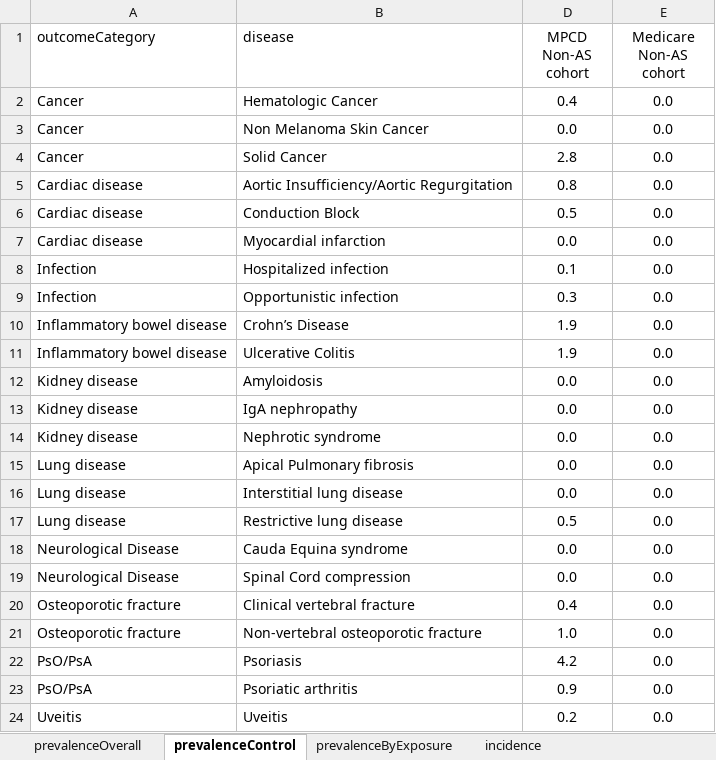
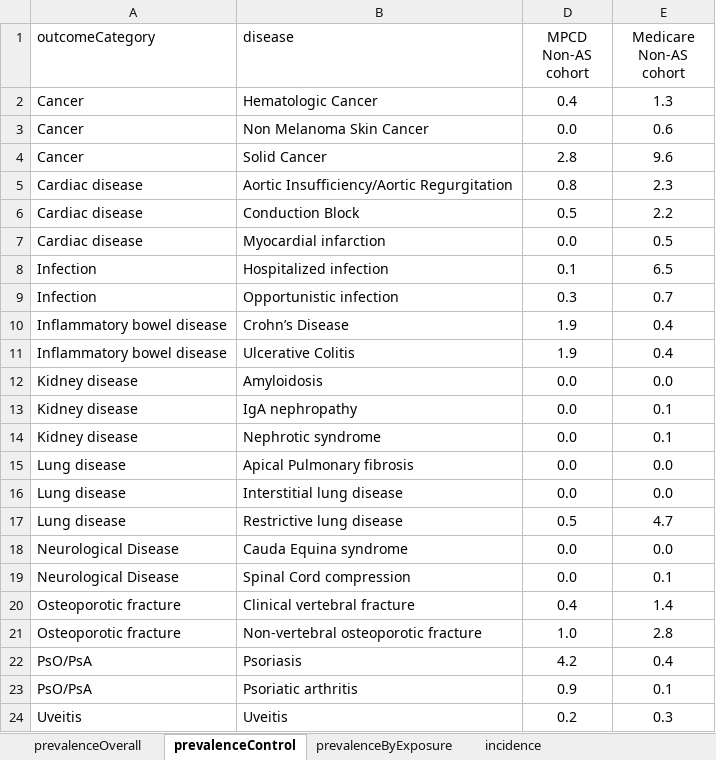
Before and after one commit to benjamin-chan/AS, an Excel workbook: data/processed/tables.xlsx, sheet prevalenceControl, drawn as a sheet; values as stored, in another font and other column widths than the file's, no borders; table styles not drawn; the diff names each change by its address in the sheet, - before the commit and + after, or states it on an @@ line.

Commit message:
Update Excel and Word tables

```diff
--- a/data/processed/tables.xlsx (sheet prevalenceControl)
+++ b/data/processed/tables.xlsx (sheet prevalenceControl)
-E2 (Medicare Non-AS cohort): 0.0
+E2 (Medicare Non-AS cohort): 1.3
-E3 (Medicare Non-AS cohort): 0.0
+E3 (Medicare Non-AS cohort): 0.6
-E4 (Medicare Non-AS cohort): 0.0
+E4 (Medicare Non-AS cohort): 9.6
-E5 (Medicare Non-AS cohort): 0.0
+E5 (Medicare Non-AS cohort): 2.3
-E6 (Medicare Non-AS cohort): 0.0
+E6 (Medicare Non-AS cohort): 2.2
-E7 (Medicare Non-AS cohort): 0.0
+E7 (Medicare Non-AS cohort): 0.5
-E8 (Medicare Non-AS cohort): 0.0
+E8 (Medicare Non-AS cohort): 6.5
-E9 (Medicare Non-AS cohort): 0.0
+E9 (Medicare Non-AS cohort): 0.7
-E10:E11 (Medicare Non-AS cohort): 0.0
+E10:E11 (Medicare Non-AS cohort): 0.4
-E13:E14 (Medicare Non-AS cohort): 0.0
+E13:E14 (Medicare Non-AS cohort): 0.1
-E17 (Medicare Non-AS cohort): 0.0
+E17 (Medicare Non-AS cohort): 4.7
-E19 (Medicare Non-AS cohort): 0.0
+E19 (Medicare Non-AS cohort): 0.1
-E20 (Medicare Non-AS cohort): 0.0
+E20 (Medicare Non-AS cohort): 1.4
-E21 (Medicare Non-AS cohort): 0.0
+E21 (Medicare Non-AS cohort): 2.8
-E22 (Medicare Non-AS cohort): 0.0
+E22 (Medicare Non-AS cohort): 0.4
-E23 (Medicare Non-AS cohort): 0.0
+E23 (Medicare Non-AS cohort): 0.1
-E24 (Medicare Non-AS cohort): 0.0
+E24 (Medicare Non-AS cohort): 0.3
```
Also changed, not shown: 1 other file.
